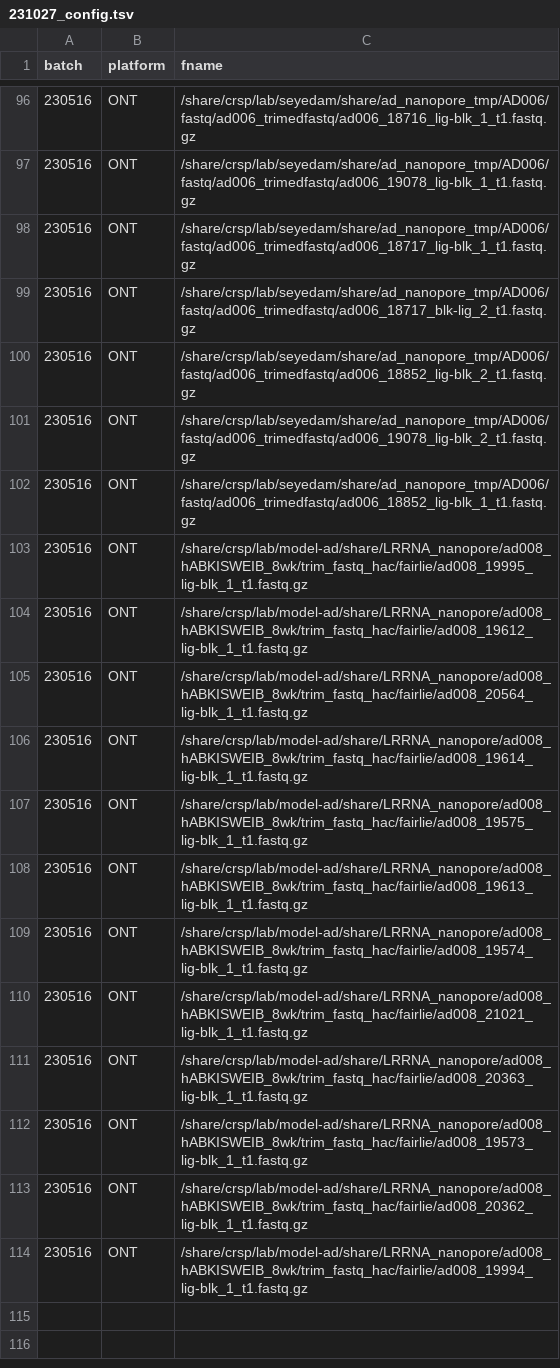
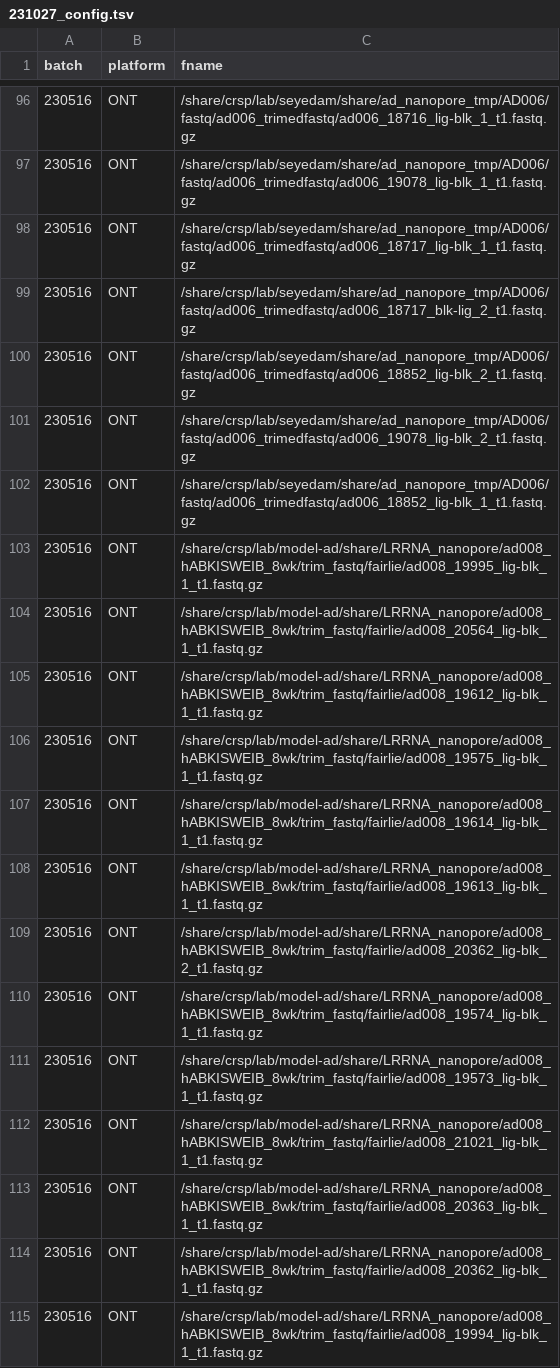
Before and after one commit to gfilimban/modelad_pipeline, a TSV file: proc_update/231027_config.tsv, drawn as a sheet; only a part is shown, gaps mark what is left out.

```diff
--- a/proc_update/231027_config.tsv
+++ b/proc_update/231027_config.tsv
@@ -102,13 +102,14 @@ batch	platform	fname
 230516	ONT	/share/crsp/lab/seyedam/share/ad_nanopore_tmp/AD006/fastq/ad006_trimedfastq/ad006_18852_lig-blk_1_t1.fastq.gz
-230516	ONT	/share/crsp/lab/model-ad/share/LRRNA_nanopore/ad008_hABKISWEIB_8wk/trim_fastq_hac/fairlie/ad008_19995_lig-blk_1_t1.fastq.gz
-230516	ONT	/share/crsp/lab/model-ad/share/LRRNA_nanopore/ad008_hABKISWEIB_8wk/trim_fastq_hac/fairlie/ad008_19612_lig-blk_1_t1.fastq.gz
-230516	ONT	/share/crsp/lab/model-ad/share/LRRNA_nanopore/ad008_hABKISWEIB_8wk/trim_fastq_hac/fairlie/ad008_20564_lig-blk_1_t1.fastq.gz
-230516	ONT	/share/crsp/lab/model-ad/share/LRRNA_nanopore/ad008_hABKISWEIB_8wk/trim_fastq_hac/fairlie/ad008_19614_lig-blk_1_t1.fastq.gz
-230516	ONT	/share/crsp/lab/model-ad/share/LRRNA_nanopore/ad008_hABKISWEIB_8wk/trim_fastq_hac/fairlie/ad008_19575_lig-blk_1_t1.fastq.gz
-230516	ONT	/share/crsp/lab/model-ad/share/LRRNA_nanopore/ad008_hABKISWEIB_8wk/trim_fastq_hac/fairlie/ad008_19613_lig-blk_1_t1.fastq.gz
-230516	ONT	/share/crsp/lab/model-ad/share/LRRNA_nanopore/ad008_hABKISWEIB_8wk/trim_fastq_hac/fairlie/ad008_19574_lig-blk_1_t1.fastq.gz
-230516	ONT	/share/crsp/lab/model-ad/share/LRRNA_nanopore/ad008_hABKISWEIB_8wk/trim_fastq_hac/fairlie/ad008_21021_lig-blk_1_t1.fastq.gz
-230516	ONT	/share/crsp/lab/model-ad/share/LRRNA_nanopore/ad008_hABKISWEIB_8wk/trim_fastq_hac/fairlie/ad008_20363_lig-blk_1_t1.fastq.gz
-230516	ONT	/share/crsp/lab/model-ad/share/LRRNA_nanopore/ad008_hABKISWEIB_8wk/trim_fastq_hac/fairlie/ad008_19573_lig-blk_1_t1.fastq.gz
-230516	ONT	/share/crsp/lab/model-ad/share/LRRNA_nanopore/ad008_hABKISWEIB_8wk/trim_fastq_hac/fairlie/ad008_20362_lig-blk_1_t1.fastq.gz
-230516	ONT	/share/crsp/lab/model-ad/share/LRRNA_nanopore/ad008_hABKISWEIB_8wk/trim_fastq_hac/fairlie/ad008_19994_lig-blk_1_t1.fastq.gz
+230516	ONT	/share/crsp/lab/model-ad/share/LRRNA_nanopore/ad008_hABKISWEIB_8wk/trim_fastq/fairlie/ad008_19995_lig-blk_1_t1.fastq.gz
+230516	ONT	/share/crsp/lab/model-ad/share/LRRNA_nanopore/ad008_hABKISWEIB_8wk/trim_fastq/fairlie/ad008_20564_lig-blk_1_t1.fastq.gz
+230516	ONT	/share/crsp/lab/model-ad/share/LRRNA_nanopore/ad008_hABKISWEIB_8wk/trim_fastq/fairlie/ad008_19612_lig-blk_1_t1.fastq.gz
+230516	ONT	/share/crsp/lab/model-ad/share/LRRNA_nanopore/ad008_hABKISWEIB_8wk/trim_fastq/fairlie/ad008_19575_lig-blk_1_t1.fastq.gz
+230516	ONT	/share/crsp/lab/model-ad/share/LRRNA_nanopore/ad008_hABKISWEIB_8wk/trim_fastq/fairlie/ad008_19614_lig-blk_1_t1.fastq.gz
+230516	ONT	/share/crsp/lab/model-ad/share/LRRNA_nanopore/ad008_hABKISWEIB_8wk/trim_fastq/fairlie/ad008_19613_lig-blk_1_t1.fastq.gz
+230516	ONT	/share/crsp/lab/model-ad/share/LRRNA_nanopore/ad008_hABKISWEIB_8wk/trim_fastq/fairlie/ad008_20362_lig-blk_2_t1.fastq.gz
+230516	ONT	/share/crsp/lab/model-ad/share/LRRNA_nanopore/ad008_hABKISWEIB_8wk/trim_fastq/fairlie/ad008_19574_lig-blk_1_t1.fastq.gz
+230516	ONT	/share/crsp/lab/model-ad/share/LRRNA_nanopore/ad008_hABKISWEIB_8wk/trim_fastq/fairlie/ad008_19573_lig-blk_1_t1.fastq.gz
+230516	ONT	/share/crsp/lab/model-ad/share/LRRNA_nanopore/ad008_hABKISWEIB_8wk/trim_fastq/fairlie/ad008_21021_lig-blk_1_t1.fastq.gz
+230516	ONT	/share/crsp/lab/model-ad/share/LRRNA_nanopore/ad008_hABKISWEIB_8wk/trim_fastq/fairlie/ad008_20363_lig-blk_1_t1.fastq.gz
+230516	ONT	/share/crsp/lab/model-ad/share/LRRNA_nanopore/ad008_hABKISWEIB_8wk/trim_fastq/fairlie/ad008_20362_lig-blk_1_t1.fastq.gz
+230516	ONT	/share/crsp/lab/model-ad/share/LRRNA_nanopore/ad008_hABKISWEIB_8wk/trim_fastq/fairlie/ad008_19994_lig-blk_1_t1.fastq.gz
```
Also changed, not shown: 2 other files.
